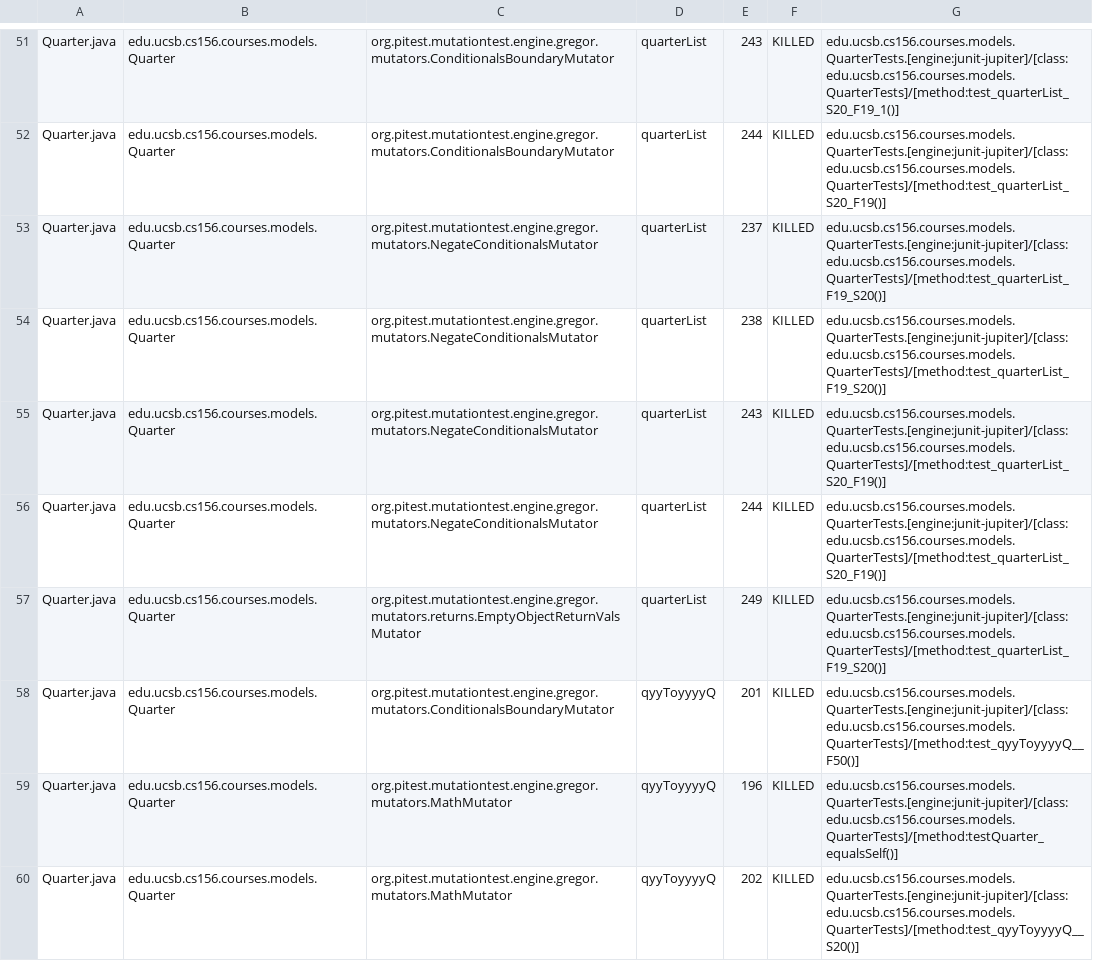
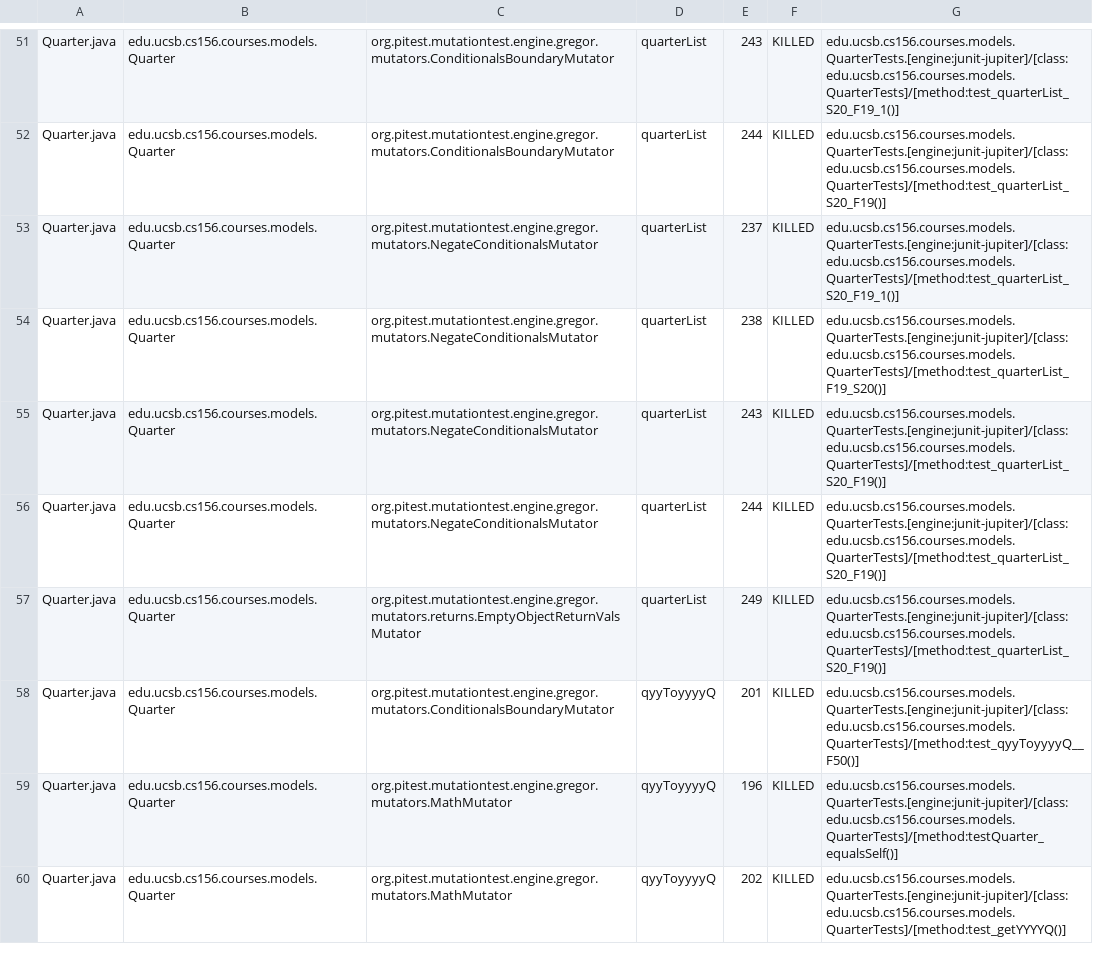
Before and after one commit to ucsb-cs156-f23/proj-courses-f23-7pm-1, a CSV file: prs/30/pitest/mutations.csv, drawn as a sheet; only a part is shown, gaps mark what is left out; the diff covers the shown part only.

Commit message:
Deploying to gh-pages from @ ucsb-cs156-f23/proj-courses-f23-7pm-1@d823bc08210af6d24f5c1b7d6b7b315e5d5ca4d8 🚀

```diff
--- a/prs/30/pitest/mutations.csv
+++ b/prs/30/pitest/mutations.csv
@@ -52,3 +52,3 @@ Quarter.java,edu.ucsb.cs156.courses.models.Quarter,org.pitest.mutationtest.engin
 Quarter.java,edu.ucsb.cs156.courses.models.Quarter,org.pitest.mutationtest.engine.gregor.mutators.ConditionalsBoundaryMutator,quarterList,244,KILLED,edu.ucsb.cs156.courses.models.QuarterTests.[engine:junit-jupiter]/[class:edu.ucsb.cs156.courses.models.QuarterTests]/[method:test_quarterList_S20_F19()]
-Quarter.java,edu.ucsb.cs156.courses.models.Quarter,org.pitest.mutationtest.engine.gregor.mutators.NegateConditionalsMutator,quarterList,237,KILLED,edu.ucsb.cs156.courses.models.QuarterTests.[engine:junit-jupiter]/[class:edu.ucsb.cs156.courses.models.QuarterTests]/[method:test_quarterList_F19_S20()]
+Quarter.java,edu.ucsb.cs156.courses.models.Quarter,org.pitest.mutationtest.engine.gregor.mutators.NegateConditionalsMutator,quarterList,237,KILLED,edu.ucsb.cs156.courses.models.QuarterTests.[engine:junit-jupiter]/[class:edu.ucsb.cs156.courses.models.QuarterTests]/[method:test_quarterList_S20_F19_1()]
 Quarter.java,edu.ucsb.cs156.courses.models.Quarter,org.pitest.mutationtest.engine.gregor.mutators.NegateConditionalsMutator,quarterList,238,KILLED,edu.ucsb.cs156.courses.models.QuarterTests.[engine:junit-jupiter]/[class:edu.ucsb.cs156.courses.models.QuarterTests]/[method:test_quarterList_F19_S20()]
@@ -56,5 +56,5 @@ Quarter.java,edu.ucsb.cs156.courses.models.Quarter,org.pitest.mutationtest.engin
 Quarter.java,edu.ucsb.cs156.courses.models.Quarter,org.pitest.mutationtest.engine.gregor.mutators.NegateConditionalsMutator,quarterList,244,KILLED,edu.ucsb.cs156.courses.models.QuarterTests.[engine:junit-jupiter]/[class:edu.ucsb.cs156.courses.models.QuarterTests]/[method:test_quarterList_S20_F19()]
-Quarter.java,edu.ucsb.cs156.courses.models.Quarter,org.pitest.mutationtest.engine.gregor.mutators.returns.EmptyObjectReturnValsMutator,quarterList,249,KILLED,edu.ucsb.cs156.courses.models.QuarterTests.[engine:junit-jupiter]/[class:edu.ucsb.cs156.courses.models.QuarterTests]/[method:test_quarterList_F19_S20()]
+Quarter.java,edu.ucsb.cs156.courses.models.Quarter,org.pitest.mutationtest.engine.gregor.mutators.returns.EmptyObjectReturnValsMutator,quarterList,249,KILLED,edu.ucsb.cs156.courses.models.QuarterTests.[engine:junit-jupiter]/[class:edu.ucsb.cs156.courses.models.QuarterTests]/[method:test_quarterList_S20_F19()]
 Quarter.java,edu.ucsb.cs156.courses.models.Quarter,org.pitest.mutationtest.engine.gregor.mutators.ConditionalsBoundaryMutator,qyyToyyyyQ,201,KILLED,edu.ucsb.cs156.courses.models.QuarterTests.[engine:junit-jupiter]/[class:edu.ucsb.cs156.courses.models.QuarterTests]/[method:test_qyyToyyyyQ__F50()]
 Quarter.java,edu.ucsb.cs156.courses.models.Quarter,org.pitest.mutationtest.engine.gregor.mutators.MathMutator,qyyToyyyyQ,196,KILLED,edu.ucsb.cs156.courses.models.QuarterTests.[engine:junit-jupiter]/[class:edu.ucsb.cs156.courses.models.QuarterTests]/[method:testQuarter_equalsSelf()]
-Quarter.java,edu.ucsb.cs156.courses.models.Quarter,org.pitest.mutationtest.engine.gregor.mutators.MathMutator,qyyToyyyyQ,202,KILLED,edu.ucsb.cs156.courses.models.QuarterTests.[engine:junit-jupiter]/[class:edu.ucsb.cs156.courses.models.QuarterTests]/[method:test_qyyToyyyyQ__S20()]
+Quarter.java,edu.ucsb.cs156.courses.models.Quarter,org.pitest.mutationtest.engine.gregor.mutators.MathMutator,qyyToyyyyQ,202,KILLED,edu.ucsb.cs156.courses.models.QuarterTests.[engine:junit-jupiter]/[class:edu.ucsb.cs156.courses.models.QuarterTests]/[method:test_getYYYYQ()]
```
Also changed, not shown: 54 edited cells elsewhere in this file, 39 other files.
